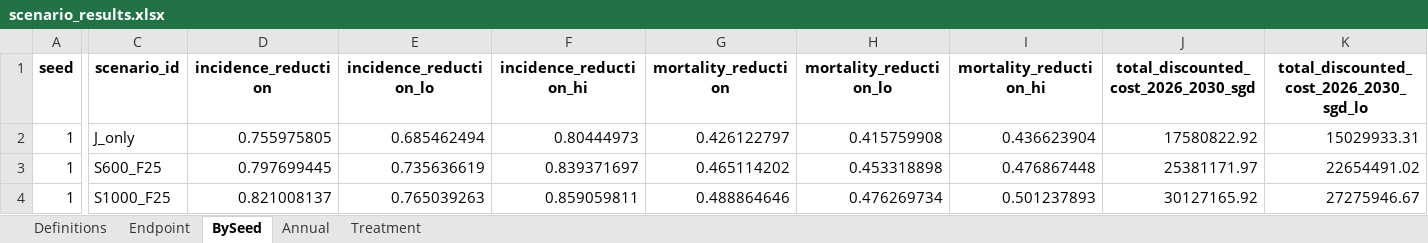
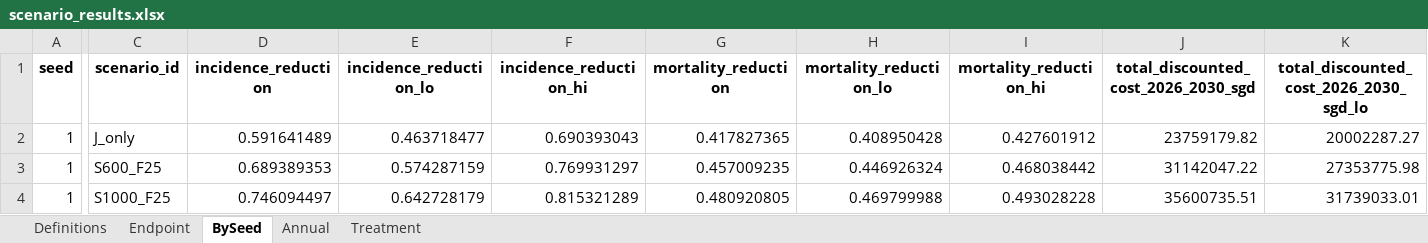
Before and after one commit to Mister-He/HepC-Transimission-Modelling, an Excel workbook: output/scenarios_2026/scenario_results.xlsx, sheet BySeed, drawn as a sheet; only a part is shown, gaps mark what is left out; values as stored, in another font and other column widths than the file's, no borders; the diff covers the shown part only; the diff names each change by its address in the sheet, - before the commit and + after, or states it on an @@ line.

```diff
--- a/output/scenarios_2026/scenario_results.xlsx (sheet BySeed)
+++ b/output/scenarios_2026/scenario_results.xlsx (sheet BySeed)
-D2 (incidence_reduction): 0.755975805
+D2 (incidence_reduction): 0.591641489
-E2 (incidence_reduction_lo): 0.685462494
+E2 (incidence_reduction_lo): 0.463718477
-F2 (incidence_reduction_hi): 0.80444973
+F2 (incidence_reduction_hi): 0.690393043
-G2 (mortality_reduction): 0.426122797
+G2 (mortality_reduction): 0.417827365
-H2 (mortality_reduction_lo): 0.415759908
+H2 (mortality_reduction_lo): 0.408950428
-I2 (mortality_reduction_hi): 0.436623904
+I2 (mortality_reduction_hi): 0.427601912
-J2: 17580822.92
+J2: 23759179.82
-K2: 15029933.31
+K2: 20002287.27
-D3 (incidence_reduction): 0.797699445
+D3 (incidence_reduction): 0.689389353
-E3 (incidence_reduction_lo): 0.735636619
+E3 (incidence_reduction_lo): 0.574287159
-F3 (incidence_reduction_hi): 0.839371697
+F3 (incidence_reduction_hi): 0.769931297
-G3 (mortality_reduction): 0.465114202
+G3 (mortality_reduction): 0.457009235
-H3 (mortality_reduction_lo): 0.453318898
+H3 (mortality_reduction_lo): 0.446926324
-I3 (mortality_reduction_hi): 0.476867448
+I3 (mortality_reduction_hi): 0.468038442
-J3: 25381171.97
+J3: 31142047.22
-K3: 22654491.02
+K3: 27353775.98
-D4 (incidence_reduction): 0.821008137
+D4 (incidence_reduction): 0.746094497
-E4 (incidence_reduction_lo): 0.765039263
+E4 (incidence_reduction_lo): 0.642728179
-F4 (incidence_reduction_hi): 0.859059811
+F4 (incidence_reduction_hi): 0.815321289
-G4 (mortality_reduction): 0.488864646
+G4 (mortality_reduction): 0.480920805
-H4 (mortality_reduction_lo): 0.476269734
+H4 (mortality_reduction_lo): 0.469799988
-I4 (mortality_reduction_hi): 0.501237893
+I4 (mortality_reduction_hi): 0.493028228
-J4: 30127165.92
+J4: 35600735.51
-K4: 27275946.67
+K4: 31739033.01
```
Also changed, not shown: 131 edited cells elsewhere in this sheet, sheet Annual, sheet Endpoint, sheet Treatment, 17 other files.
